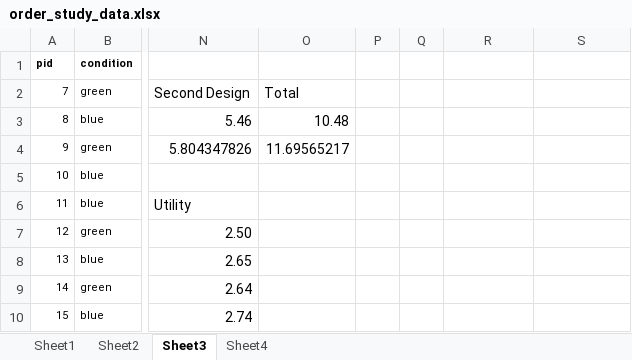
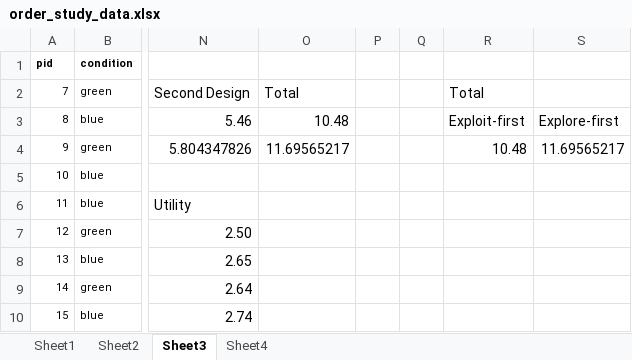
Before and after one commit to tngoon/collab_draw, an Excel workbook: study2/order_study_data.xlsx, sheet Sheet3, drawn as a sheet; only a part is shown, gaps mark what is left out; values as stored, in another font and other column widths than the file's, no borders; charts and pictures not drawn; the diff names each change by its address in the sheet, - before the commit and + after, or states it on an @@ line.

```diff
--- a/study2/order_study_data.xlsx (sheet Sheet3)
+++ b/study2/order_study_data.xlsx (sheet Sheet3)
-R2: (empty)
+R2: Total
-R3: (empty)
+R3: Exploit-first
-S3: (empty)
+S3: Explore-first
-R4: (empty)
+R4: 10.48
-S4: (empty)
+S4: 11.69565217
```
Also changed, not shown: charts or pictures, 2 other files.
